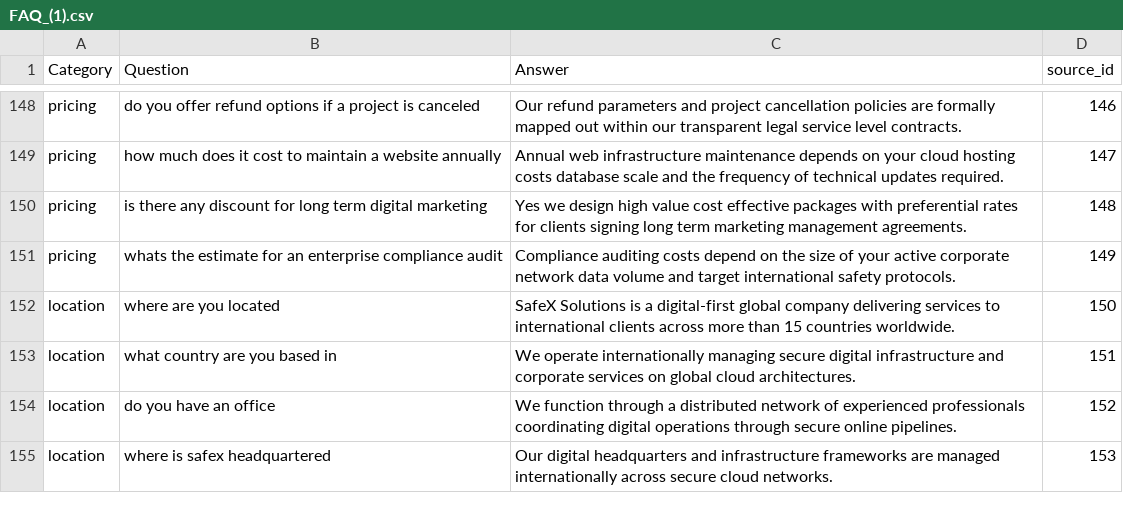
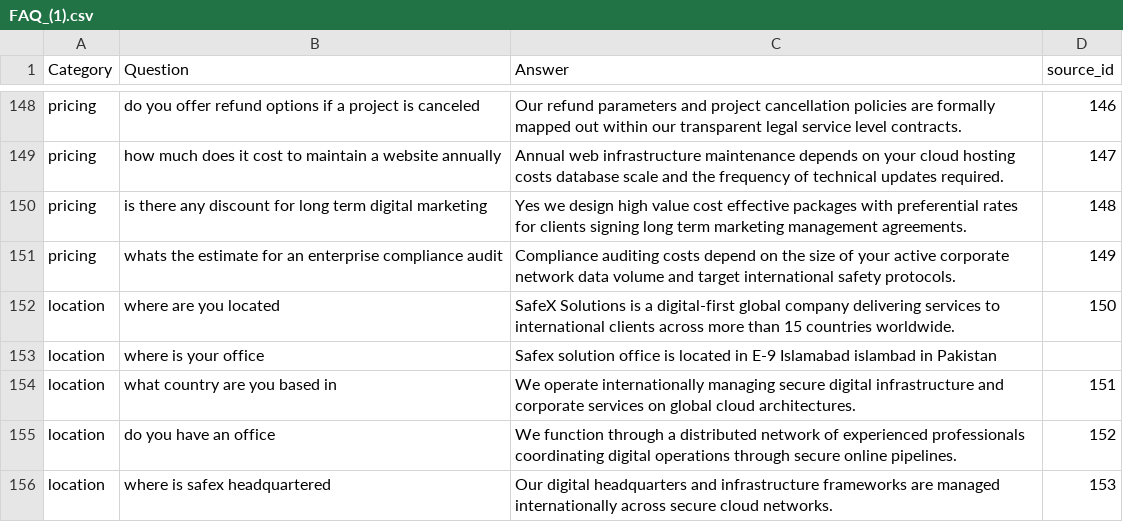
Before and after one commit to SamanTarique/ChatBot, a CSV file: FAQ_(1).csv, drawn as a sheet; only a part is shown, gaps mark what is left out; the diff names each change by its address in the sheet, - before the commit and + after, or states it on an @@ line.

Commit message:
Add FAQ entry for Safex Solutions office location
Added a new FAQ entry regarding the office location of Safex Solutions.

```diff
--- a/FAQ_(1).csv
+++ b/FAQ_(1).csv
+row 153: location | where is your office | Safex solution office is located in E-9 Islamabad islambad in Pakistan
```
